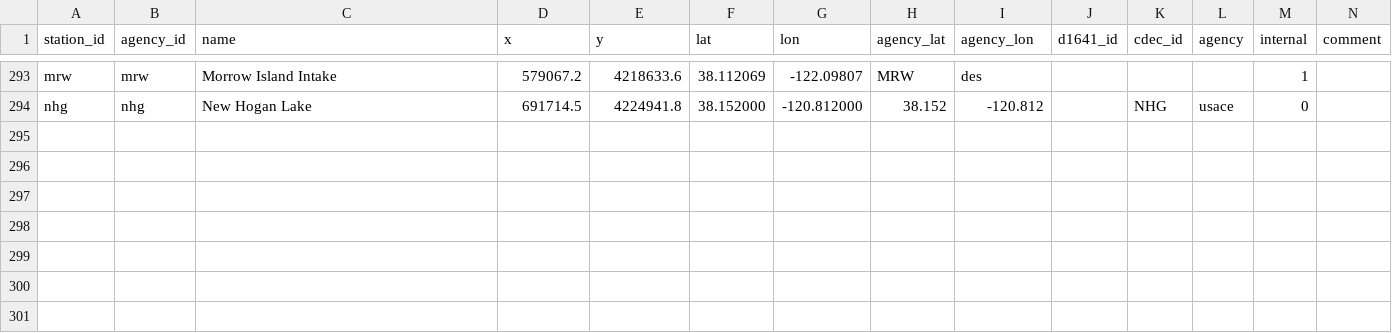
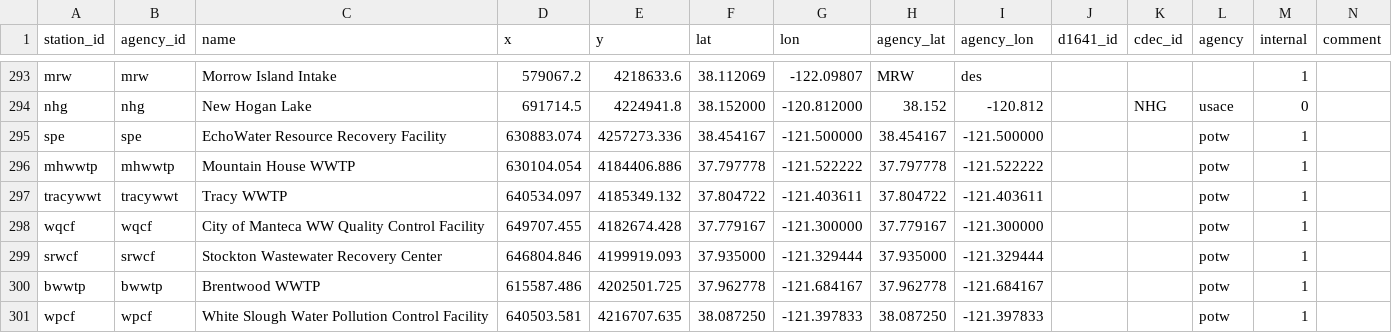
Before and after one commit to CADWRDeltaModeling/dms_datastore, a CSV file: dms_datastore/config_data/station_dbase.csv, drawn as a sheet; only a part is shown, gaps mark what is left out.

Commit message:
Updated station_dbase to include potws. Added some transforms needed for dropbox for potws

```diff
--- a/dms_datastore/config_data/station_dbase.csv
+++ b/dms_datastore/config_data/station_dbase.csv
@@ -294 +294,8 @@ mrw,mrw,Morrow Island Intake,579067.2,4218633.6,38.112069,-122.09807,MRW,des,,,,
 nhg,nhg,New Hogan Lake,691714.5,4224941.8,38.152000,-120.812000,38.152,-120.812,,NHG,usace,0,
+spe,spe,EchoWater Resource Recovery Facility,630883.074,4257273.336,38.454167,-121.500000,38.454167,-121.500000,,,potw,1,
+mhwwtp,mhwwtp,Mountain House WWTP,630104.054,4184406.886,37.797778,-121.522222,37.797778,-121.522222,,,potw,1,
+tracywwt,tracywwt,Tracy WWTP,640534.097,4185349.132,37.804722,-121.403611,37.804722,-121.403611,,,potw,1,
+wqcf,wqcf,City of Manteca WW Quality Control Facility,649707.455,4182674.428,37.779167,-121.300000,37.779167,-121.300000,,,potw,1,
+srwcf,srwcf,Stockton Wastewater Recovery Center,646804.846,4199919.093,37.935000,-121.329444,37.935000,-121.329444,,,potw,1,
+bwwtp,bwwtp,Brentwood WWTP,615587.486,4202501.725,37.962778,-121.684167,37.962778,-121.684167,,,potw,1,
+wpcf,wpcf,White Slough Water Pollution Control Facility,640503.581,4216707.635,38.087250,-121.397833,38.087250,-121.397833,,,potw,1,
```
Also changed, not shown: 5 other files.
